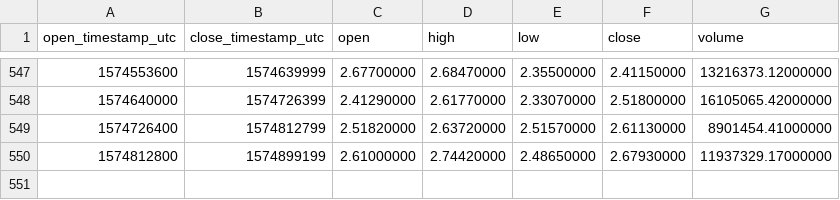
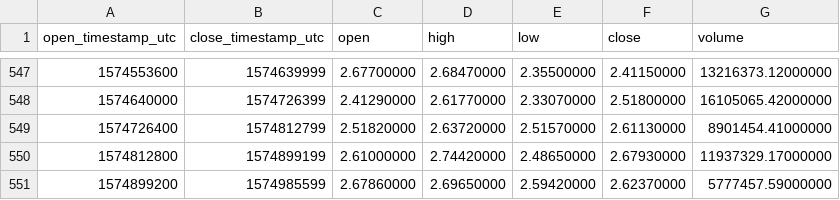
Before and after one commit to cryptobigbro/binance-EOSUSDT, a CSV file: binance-EOSUSDT-1d.csv, drawn as a sheet; only a part is shown, gaps mark what is left out; the diff names each change by its address in the sheet, - before the commit and + after, or states it on an @@ line.

Commit message:
Update OHLCV data.

```diff
--- a/binance-EOSUSDT-1d.csv
+++ b/binance-EOSUSDT-1d.csv
+row 551: 1574899200 | 1574985599 | 2.67860000 | 2.69650000 | 2.59420000 | 2.62370000 | 5777457.59000000
```
Also changed, not shown: 1 other file.
